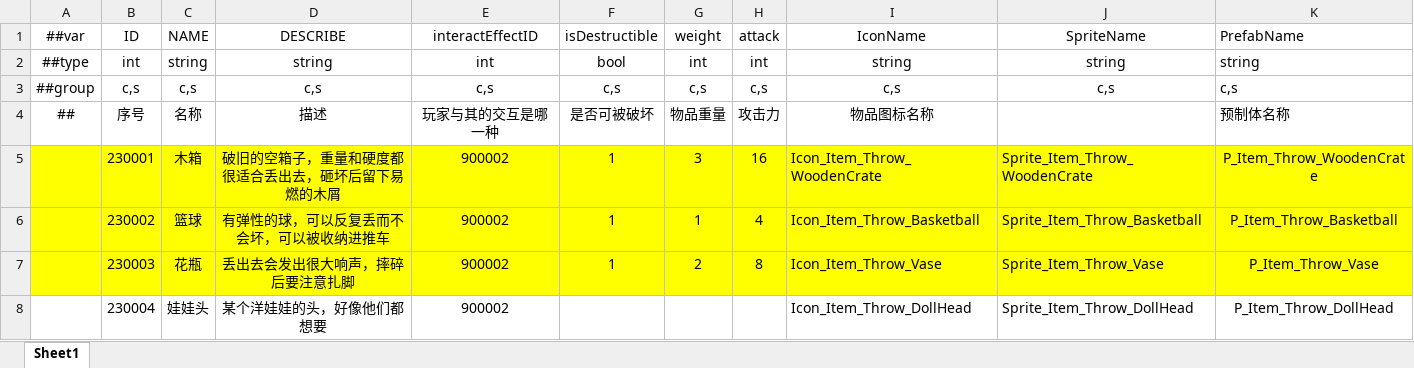
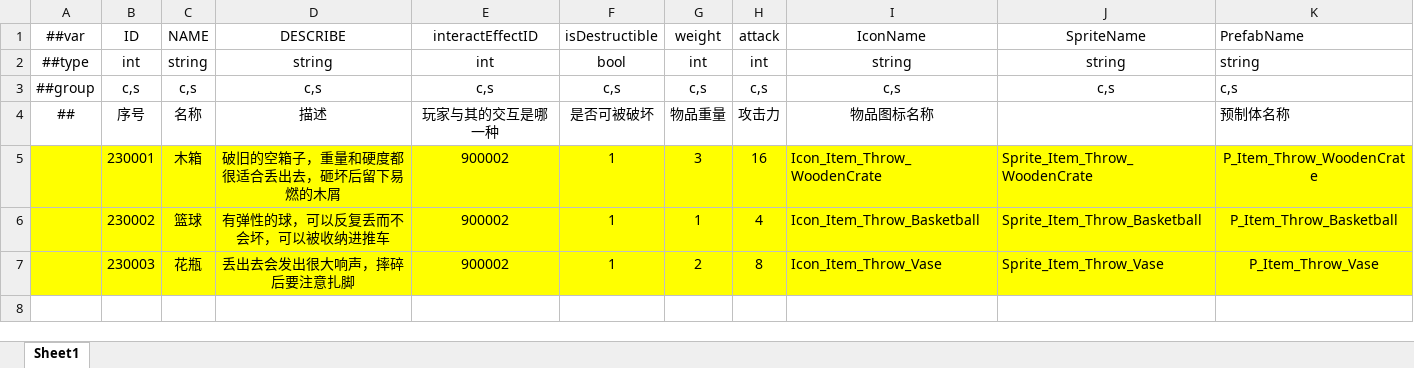
Before and after one commit to HouWang-123/Project-A, an Excel workbook: AAA-Luban-Excel/Datas/item_ThrowObjects.xlsx, sheet Sheet1, drawn as a sheet; values as stored, in another font and other column widths than the file's, no borders; the diff names each change by its address in the sheet, - before the commit and + after, or states it on an @@ line.

```diff
--- a/AAA-Luban-Excel/Datas/item_ThrowObjects.xlsx (sheet Sheet1)
+++ b/AAA-Luban-Excel/Datas/item_ThrowObjects.xlsx (sheet Sheet1)
-row 8:  | 230004 | 娃娃头 | 某个洋娃娃的头，好像他们都想要 | 900002 |  |  |  | Icon_Item_Throw_DollHead | Sprite_Item_Throw_DollHead | P_Item_Throw_DollHead
```
Also changed, not shown: AAA-Luban-Excel/Datas/func_InteractEffect.xlsx, AAA-Luban-Excel/Datas/item_SceneObjects.xlsx, 2 other files.
